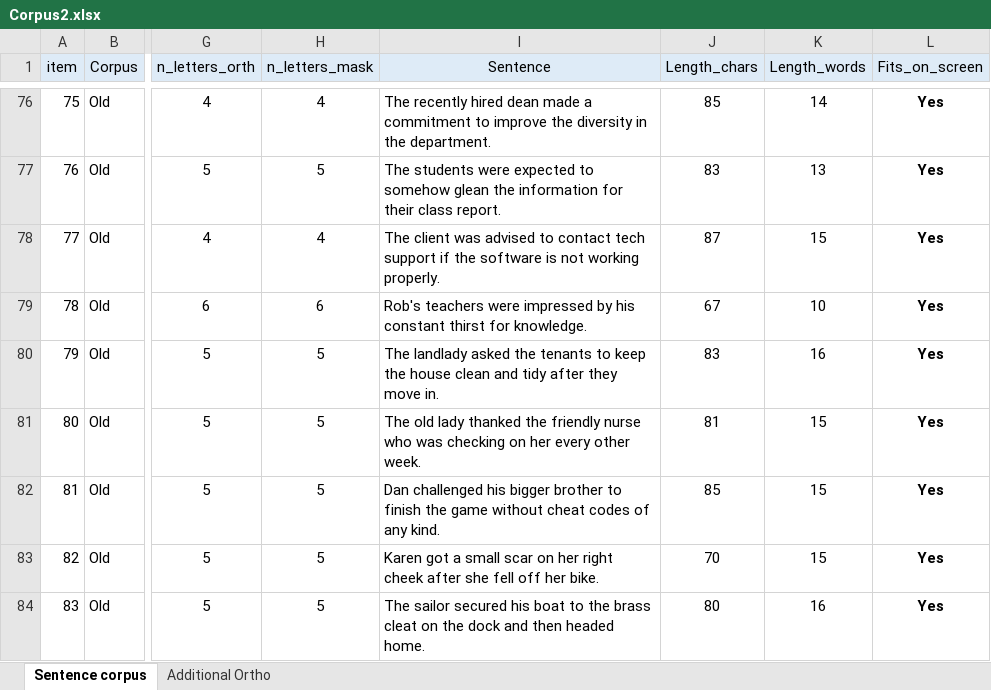
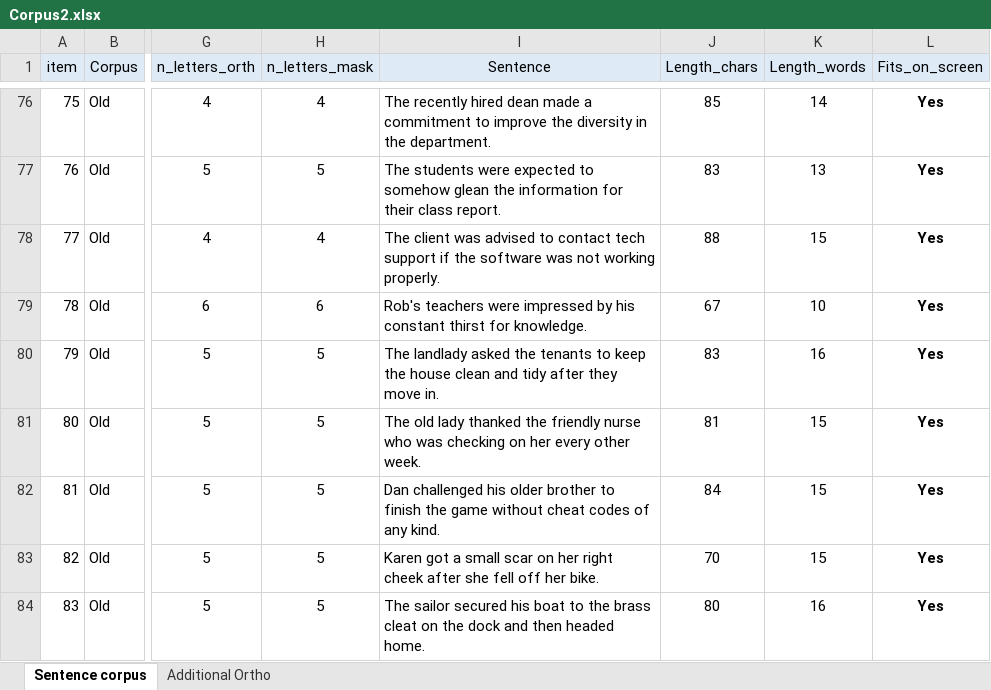
Before and after one commit to martin-vasilev/preview_costs, an Excel workbook: Experiment 3/Corpus/Corpus2.xlsx, sheet Sentence corpus, drawn as a sheet; only a part is shown, gaps mark what is left out; values as stored, in another font and other column widths than the file's, no borders; conditional formats not drawn; the diff covers the shown part only; the diff names each change by its address in the sheet, - before the commit and + after, or states it on an @@ line.

```diff
--- a/Experiment 3/Corpus/Corpus2.xlsx (sheet Sentence corpus)
+++ b/Experiment 3/Corpus/Corpus2.xlsx (sheet Sentence corpus)
-I78 (Sentence): …the software is not working…
+I78 (Sentence): …the software was not working…
-J78 (Length_chars): 87
+J78 (Length_chars): 88
-I82 (Sentence): …challenged his bigger brother to…
+I82 (Sentence): …challenged his older brother to…
-J82 (Length_chars): 85
+J82 (Length_chars): 84
```
Also changed, not shown: 36 edited cells elsewhere in this sheet, formulas that keep their value.
